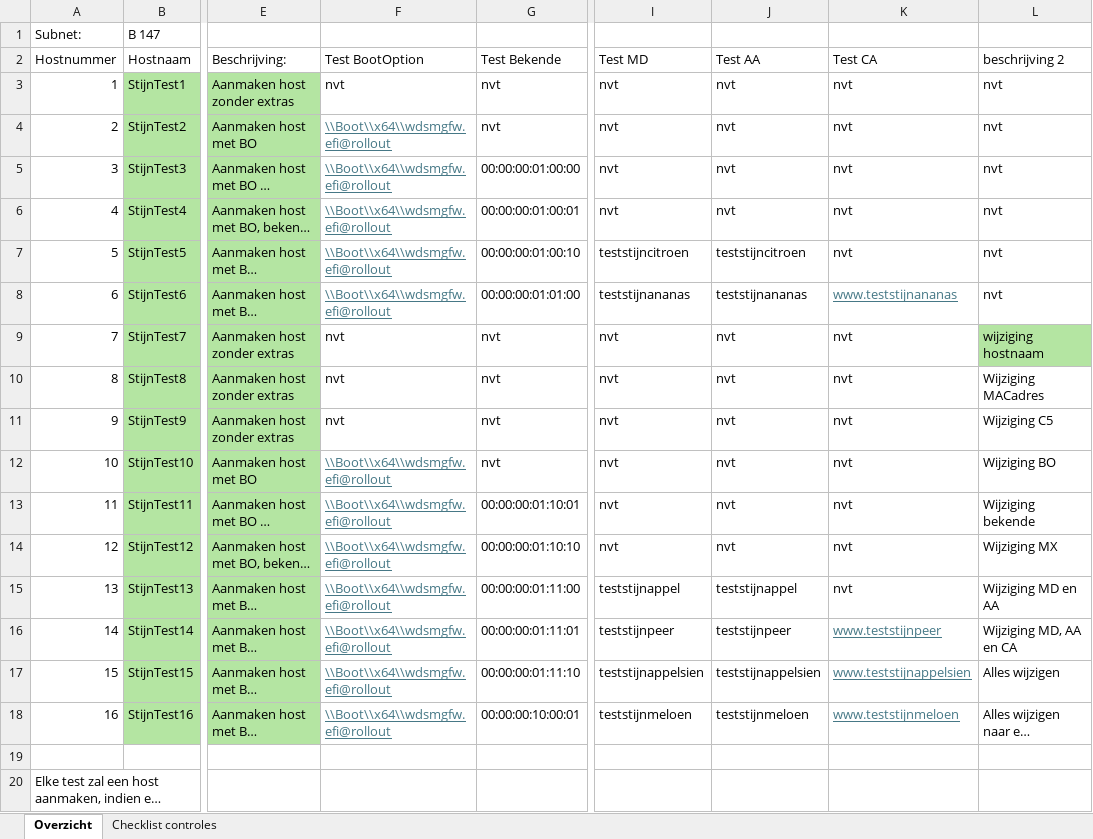
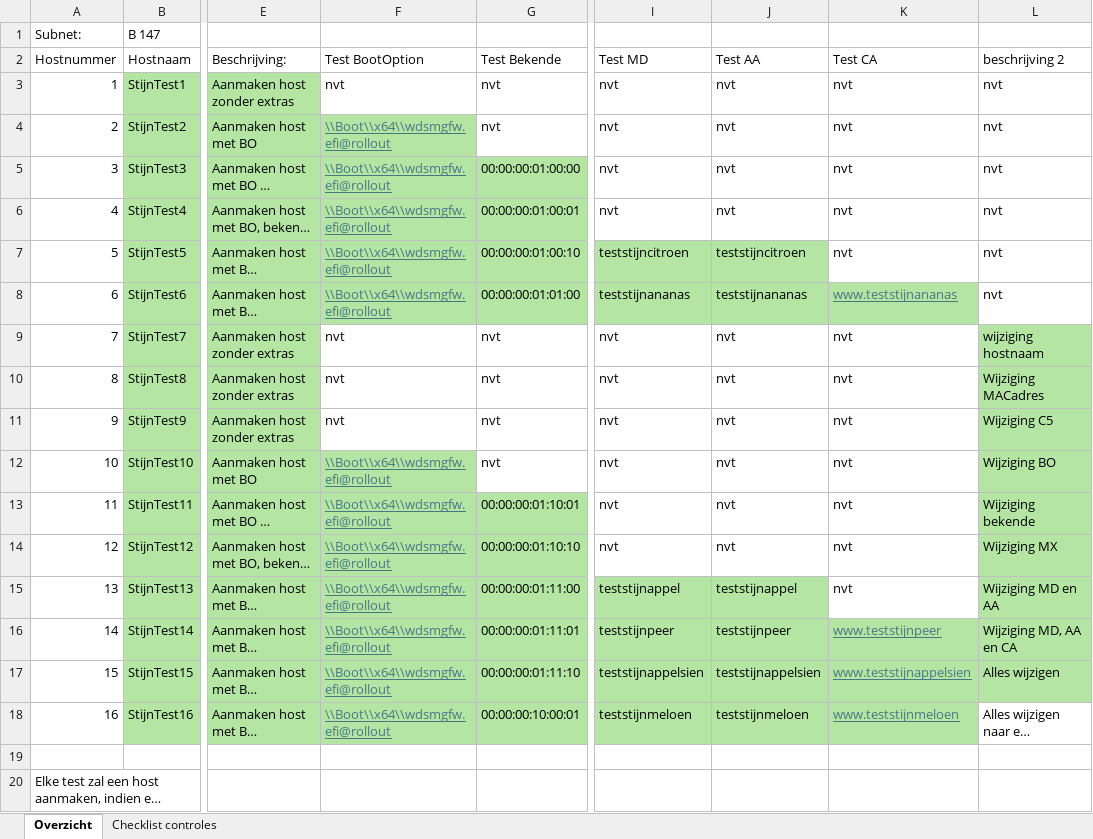
Before and after one commit to stcoppens/Bachelorproef, an Excel workbook: Scriptie/3_Metingen en dergelijke/subnetB147 testen voor updatescript.xlsx, sheet Overzicht, drawn as a sheet; only a part is shown, gaps mark what is left out; long unchanged cells end in …; values as stored, in another font and other column widths than the file's, no borders; conditional formats and table styles not drawn; the diff names each change by its address in the sheet, - before the commit and + after, or states it on an @@ line.

```diff
--- a/Scriptie/3_Metingen en dergelijke/subnetB147 testen voor updatescript.xlsx (sheet Overzicht)
+++ b/Scriptie/3_Metingen en dergelijke/subnetB147 testen voor updatescript.xlsx (sheet Overzicht)
-F4 fill: none
+F4 fill: #B4E5A2
-F5:G8 fill: none
+F5:G8 fill: #B4E5A2
-I7:J7 fill: none
+I7:J7 fill: #B4E5A2
-I8:K8 fill: none
+I8:K8 fill: #B4E5A2
-L10:L15 fill: none
+L10:L15 fill: #B4E5A2
-F12 fill: none
+F12 fill: #B4E5A2
-F13:G18 fill: none
+F13:G18 fill: #B4E5A2
-I15:J15 fill: none
+I15:J15 fill: #B4E5A2
-I16:L17 fill: none
+I16:L17 fill: #B4E5A2
-I18:K18 fill: none
+I18:K18 fill: #B4E5A2
```
Also changed, not shown: 4 other files.
